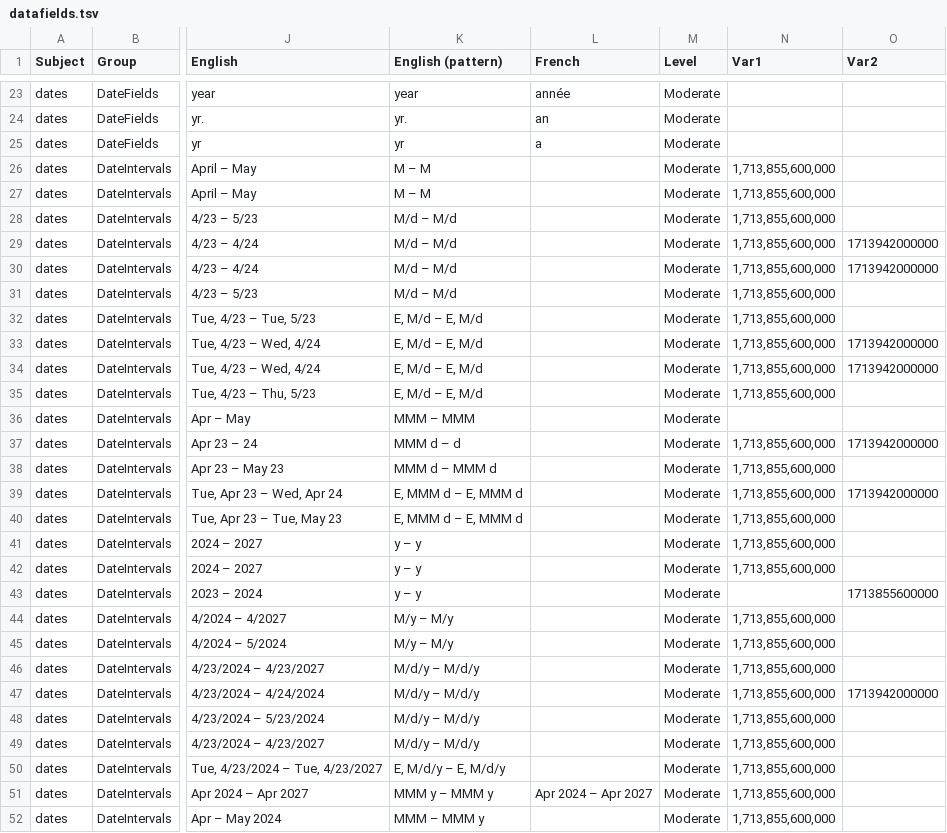
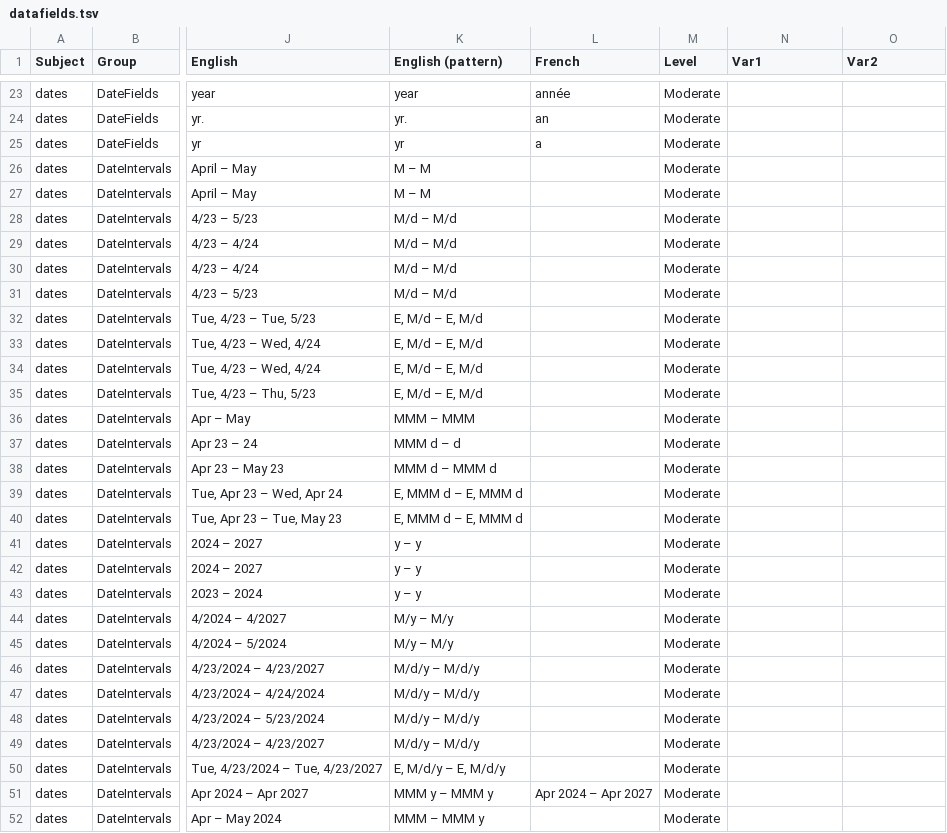
Before and after one commit to stanfordsilicon/mokblok-tools, a TSV file: public/datafields.tsv, drawn as a sheet; only a part is shown, gaps mark what is left out; the diff covers the shown part only; the diff names each change by its address in the sheet, - before the commit and + after, or states it on an @@ line.

Commit message:
Cleanup: Finish migration to datafields

```diff
--- a/public/datafields.tsv
+++ b/public/datafields.tsv
-N26:N35 (Var1): 1,713,855,600,000
+N26:N35 (Var1): (empty)
-O29:O30 (Var2): 1713942000000
+O29:O30 (Var2): (empty)
-O33:O34 (Var2): 1713942000000
+O33:O34 (Var2): (empty)
-N37:N42 (Var1): 1,713,855,600,000
+N37:N42 (Var1): (empty)
-O37 (Var2): 1713942000000
+O37 (Var2): (empty)
-O39 (Var2): 1713942000000
+O39 (Var2): (empty)
-O43 (Var2): 1713855600000
+O43 (Var2): (empty)
-N44:N52 (Var1): 1,713,855,600,000
+N44:N52 (Var1): (empty)
-O47 (Var2): 1713942000000
+O47 (Var2): (empty)
```
Also changed, not shown: 1 added row and 75 edited cells elsewhere in this file, 10 other files.
